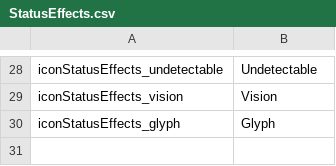
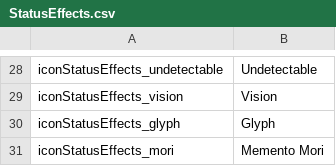
Before and after one commit to ray1997/DeadByDaylightIconInfo, a CSV file: IconInfo/Resource/StatusEffects.csv, drawn as a sheet; only a part is shown, gaps mark what is left out; the diff names each change by its address in the sheet, - before the commit and + after, or states it on an @@ line.

Commit message:
Added new PTB status icon Bump version

```diff
--- a/IconInfo/Resource/StatusEffects.csv
+++ b/IconInfo/Resource/StatusEffects.csv
+row 31: iconStatusEffects_mori | Memento Mori
```
Also changed, not shown: 1 other file.
